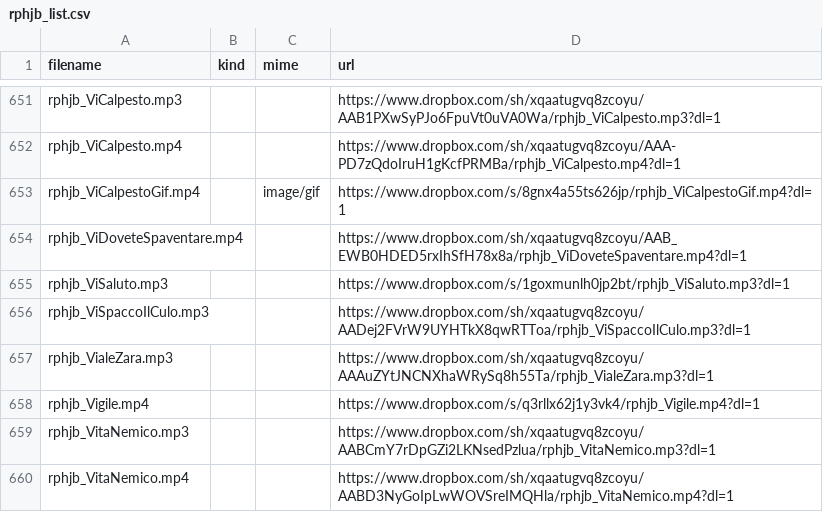
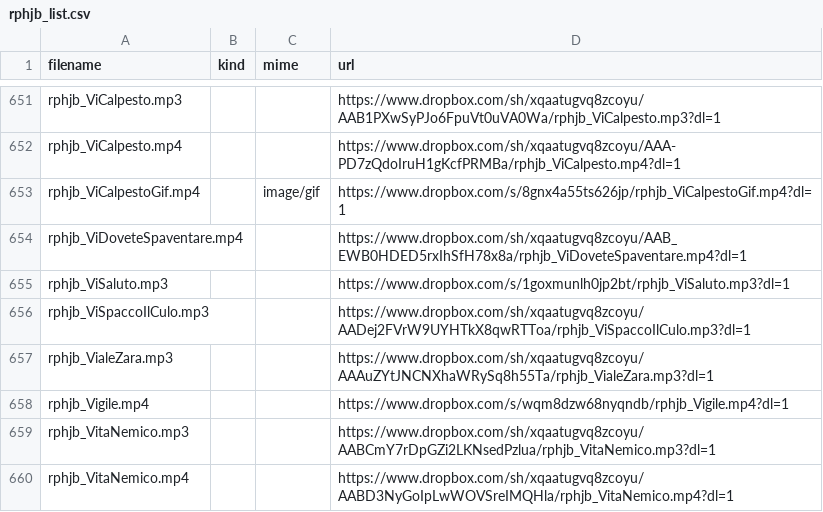
Before and after one commit to benkio/sBots, a CSV file: richardPHJBensonBot/rphjb_list.csv, drawn as a sheet; only a part is shown, gaps mark what is left out.

Commit message:
Try to fix the vigile, almost there

```diff
--- a/richardPHJBensonBot/rphjb_list.csv
+++ b/richardPHJBensonBot/rphjb_list.csv
@@ -657,3 +657,3 @@ rphjb_ViSpaccoIlCulo.mp3,,,https://www.dropbox.com/sh/xqaatugvq8zcoyu/AADej2FVrW
 rphjb_VialeZara.mp3,,,https://www.dropbox.com/sh/xqaatugvq8zcoyu/AAAuZYtJNCNXhaWRySq8h55Ta/rphjb_VialeZara.mp3?dl=1
-rphjb_Vigile.mp4,,,https://www.dropbox.com/s/q3rllx62j1y3vk4/rphjb_Vigile.mp4?dl=1
+rphjb_Vigile.mp4,,,https://www.dropbox.com/s/wqm8dzw68nyqndb/rphjb_Vigile.mp4?dl=1
 rphjb_VitaNemico.mp3,,,https://www.dropbox.com/sh/xqaatugvq8zcoyu/AABCmY7rDpGZi2LKNsedPzlua/rphjb_VitaNemico.mp3?dl=1
```
Also changed, not shown: 1 other file.
